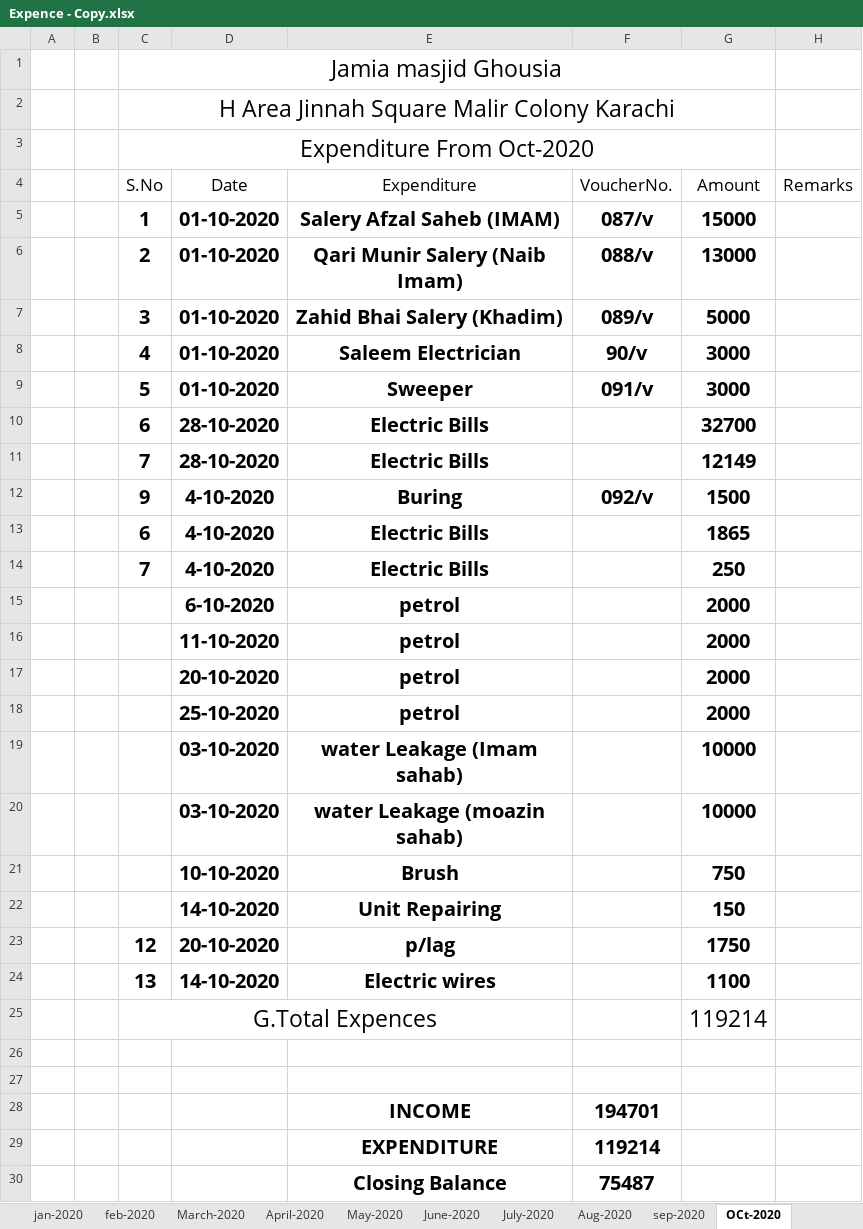
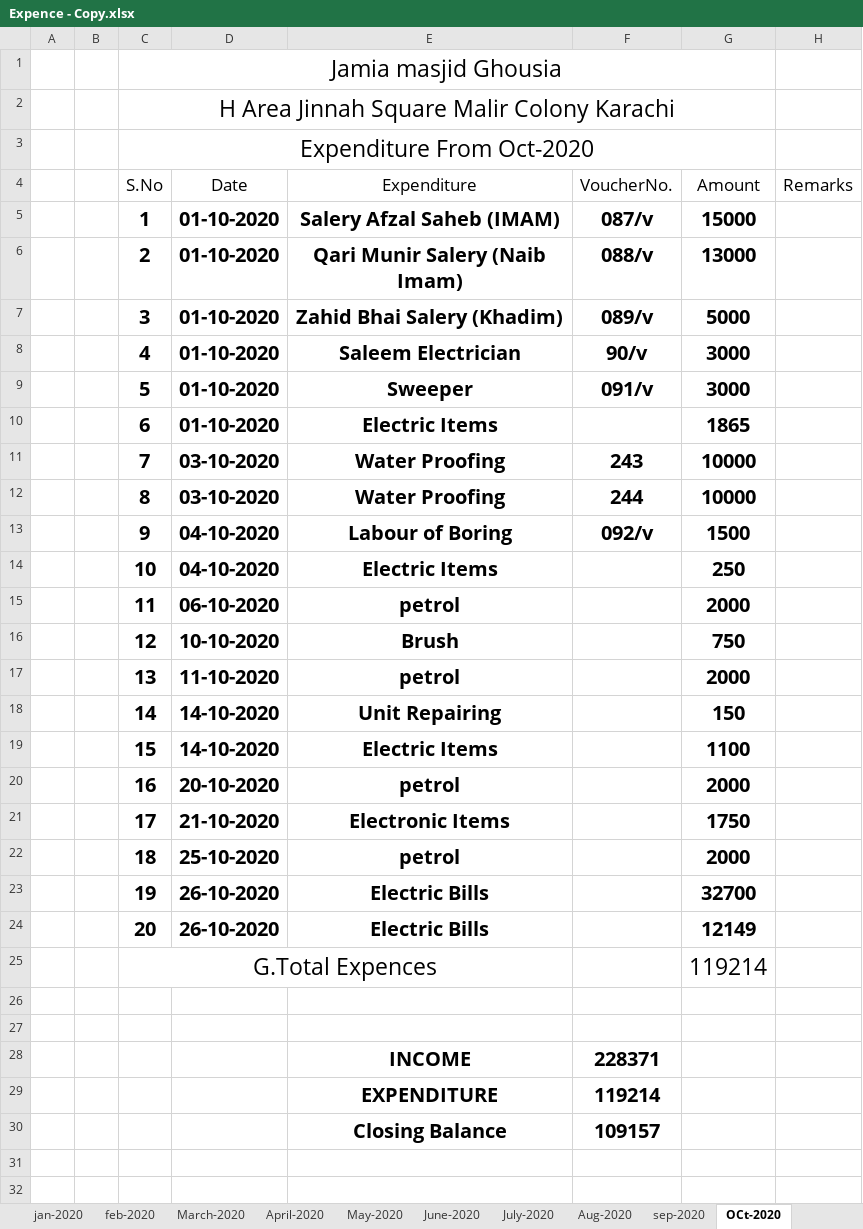
Before and after one commit to MuhammadAffanAli123/Masjid-record, an Excel workbook: Expence - Copy.xlsx, sheet OCt-2020, drawn as a sheet; values as stored, in another font and other column widths than the file's, no borders; removed rows and columns are numbered as before the commit, all else as after; the diff names each change by its address in the sheet, - before the commit and + after, or states it on an @@ line.

```diff
--- a/Expence - Copy.xlsx (sheet OCt-2020)
+++ b/Expence - Copy.xlsx (sheet OCt-2020)
-row 10:  |  | 6 | 28-10-2020 | Electric Bills |  | 32700
-row 11:  |  | 7 | 28-10-2020 | Electric Bills |  | 12149
+row 10:  |  | 6 | 01-10-2020 | Electric Items |  | 1865
+row 11:  |  | 7 | 03-10-2020 | Water Proofing | 243 | 10000
+row 12:  |  | 8 | 03-10-2020 | Water Proofing | 244 | 10000
-D13 (Date): 4-10-2020
+D13 (Date): 04-10-2020
-E13 (Expenditure): Buring
+E13 (Expenditure): Labour of Boring
-row 13:  |  | 6 | 4-10-2020 | Electric Bills |  | 1865
-row 14:  |  | 7 | 4-10-2020 | Electric Bills |  | 250
+row 14:  |  | 10 | 04-10-2020 | Electric Items |  | 250
-C15 (S.No): (empty)
+C15 (S.No): 11
-D15 (Date): 6-10-2020
+D15 (Date): 06-10-2020
+row 16:  |  | 12 | 10-10-2020 | Brush |  | 750
-C17 (S.No): (empty)
+C17 (S.No): 13
+row 18:  |  | 14 | 14-10-2020 | Unit Repairing |  | 150
+row 19:  |  | 15 | 14-10-2020 | Electric Items |  | 1100
-C20 (S.No): (empty)
+C20 (S.No): 16
+row 21:  |  | 17 | 21-10-2020 | Electronic Items |  | 1750
-C22 (S.No): (empty)
+C22 (S.No): 18
-row 19:  |  |  | 03-10-2020 | water Leakage (Imam sahab) |  | 10000
-row 20:  |  |  | 03-10-2020 | water Leakage (moazin sahab) |  | 10000
-row 21:  |  |  | 10-10-2020 | Brush |  | 750
-row 22:  |  |  | 14-10-2020 | Unit Repairing |  | 150
-row 23:  |  | 12 | 20-10-2020 | p/lag |  | 1750
-row 24:  |  | 13 | 14-10-2020 | Electric wires |  | 1100
+row 23:  |  | 19 | 26-10-2020 | Electric Bills |  | 32700
+row 24:  |  | 20 | 26-10-2020 | Electric Bills |  | 12149
-F28 (VoucherNo.): 194701
+F28 (VoucherNo.): 228371
-F30 (VoucherNo.): 75487
+F30 (VoucherNo.): 109157
```
Also changed, not shown: sheet jan-2021, sheet Dec-2020, sheet sep-2020, sheet Nov-2020, sheet Aug-2020, sheet July-2020, formulas that keep their value.
